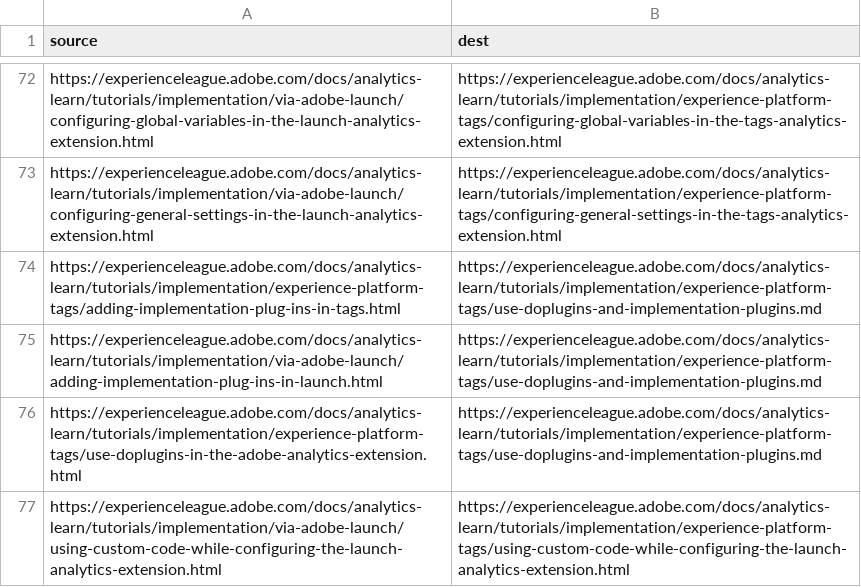
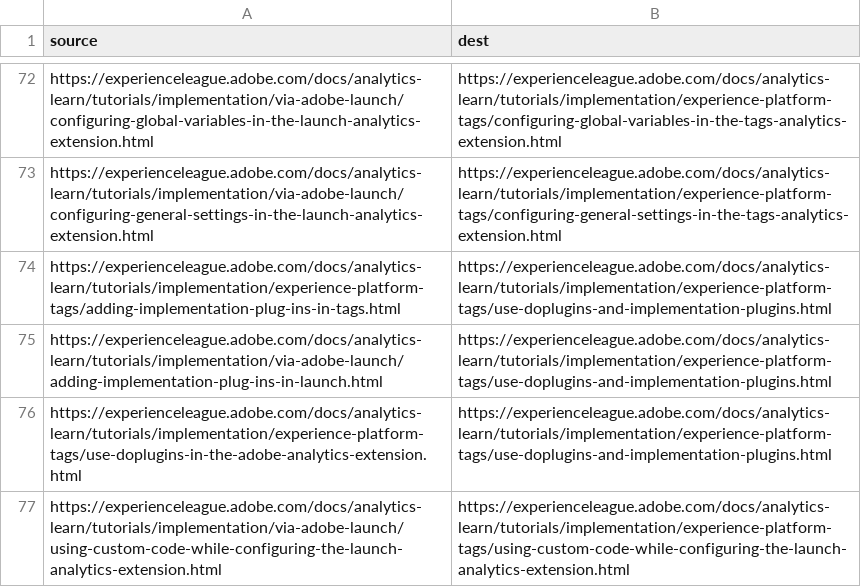
Before and after one commit to AdobeDocs/analytics-learn.en, a CSV file: redirects.csv, drawn as a sheet; only a part is shown, gaps mark what is left out.

Commit message:
Update redirects
Fixed some redirects

```diff
--- a/redirects.csv
+++ b/redirects.csv
@@ -73,5 +73,5 @@ https://experienceleague.adobe.com/docs/analytics-learn/tutorials/implementation
 https://experienceleague.adobe.com/docs/analytics-learn/tutorials/implementation/via-adobe-launch/configuring-general-settings-in-the-launch-analytics-extension.html,https://experienceleague.adobe.com/docs/analytics-learn/tutorials/implementation/experience-platform-tags/configuring-general-settings-in-the-tags-analytics-extension.html
-https://experienceleague.adobe.com/docs/analytics-learn/tutorials/implementation/experience-platform-tags/adding-implementation-plug-ins-in-tags.html,https://experienceleague.adobe.com/docs/analytics-learn/tutorials/implementation/experience-platform-tags/use-doplugins-and-implementation-plugins.md
-https://experienceleague.adobe.com/docs/analytics-learn/tutorials/implementation/via-adobe-launch/adding-implementation-plug-ins-in-launch.html,https://experienceleague.adobe.com/docs/analytics-learn/tutorials/implementation/experience-platform-tags/use-doplugins-and-implementation-plugins.md
-https://experienceleague.adobe.com/docs/analytics-learn/tutorials/implementation/experience-platform-tags/use-doplugins-in-the-adobe-analytics-extension.html,https://experienceleague.adobe.com/docs/analytics-learn/tutorials/implementation/experience-platform-tags/use-doplugins-and-implementation-plugins.md
+https://experienceleague.adobe.com/docs/analytics-learn/tutorials/implementation/experience-platform-tags/adding-implementation-plug-ins-in-tags.html,https://experienceleague.adobe.com/docs/analytics-learn/tutorials/implementation/experience-platform-tags/use-doplugins-and-implementation-plugins.html
+https://experienceleague.adobe.com/docs/analytics-learn/tutorials/implementation/via-adobe-launch/adding-implementation-plug-ins-in-launch.html,https://experienceleague.adobe.com/docs/analytics-learn/tutorials/implementation/experience-platform-tags/use-doplugins-and-implementation-plugins.html
+https://experienceleague.adobe.com/docs/analytics-learn/tutorials/implementation/experience-platform-tags/use-doplugins-in-the-adobe-analytics-extension.html,https://experienceleague.adobe.com/docs/analytics-learn/tutorials/implementation/experience-platform-tags/use-doplugins-and-implementation-plugins.html
 https://experienceleague.adobe.com/docs/analytics-learn/tutorials/implementation/via-adobe-launch/using-custom-code-while-configuring-the-launch-analytics-extension.html,https://experienceleague.adobe.com/docs/analytics-learn/tutorials/implementation/experience-platform-tags/using-custom-code-while-configuring-the-launch-analytics-extension.html
```
